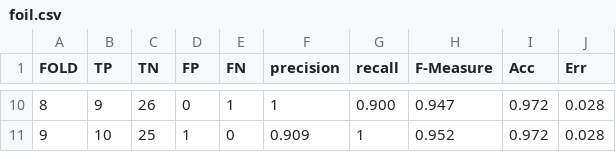
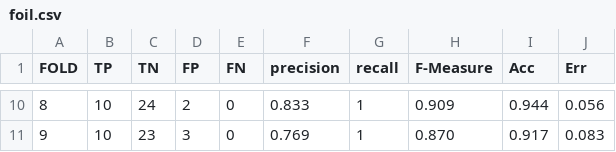
Before and after one commit to Simoruty/AI-course-project, a CSV file: sperimentazioni/documentation/csv/jmlr/foil.csv, drawn as a sheet; only a part is shown, gaps mark what is left out; the diff covers the shown part only.

```diff
--- a/sperimentazioni/documentation/csv/jmlr/foil.csv
+++ b/sperimentazioni/documentation/csv/jmlr/foil.csv
@@ -10,2 +10,2 @@ FOLD,TP,TN,FP,FN,precision,recall,F-Measure,Acc,Err
-8,9,26,0,1,1,0.900,0.947,0.972,0.028
-9,10,25,1,0,0.909,1,0.952,0.972,0.028
+8,10,24,2,0,0.833,1,0.909,0.944,0.056
+9,10,23,3,0,0.769,1,0.870,0.917,0.083
```
Also changed, not shown: 27 edited cells elsewhere in this file, sperimentazioni/documentation/csv/elsevier/foil.csv, sperimentazioni/documentation/csv/mlj/discr/foil.csv, 44 other files.
